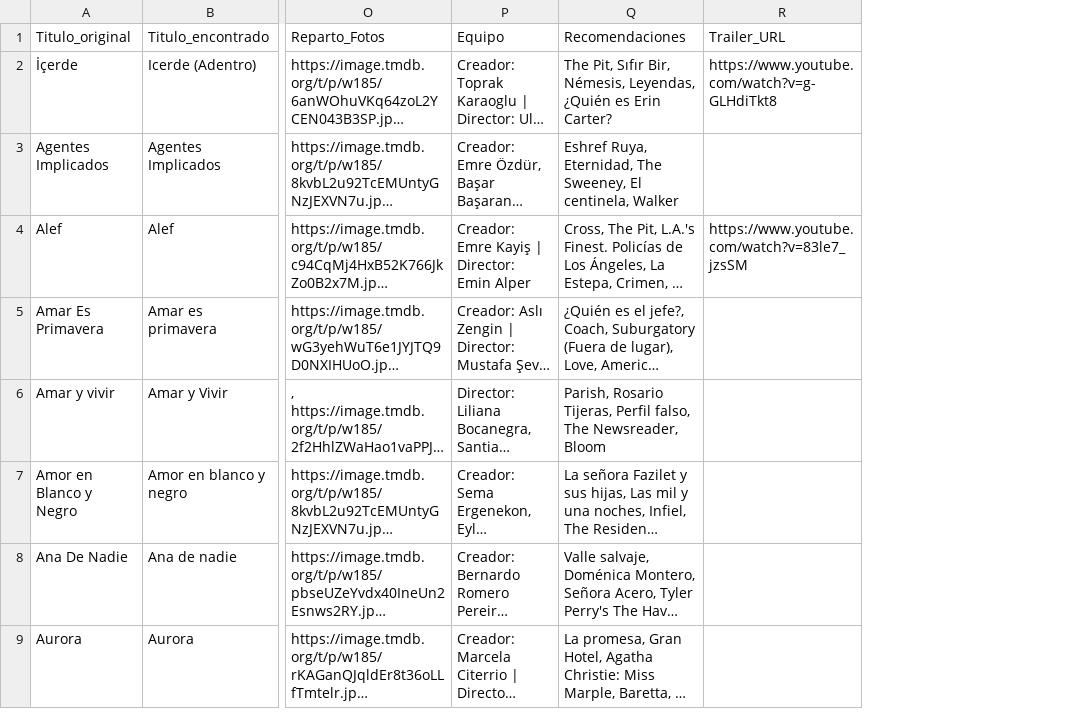
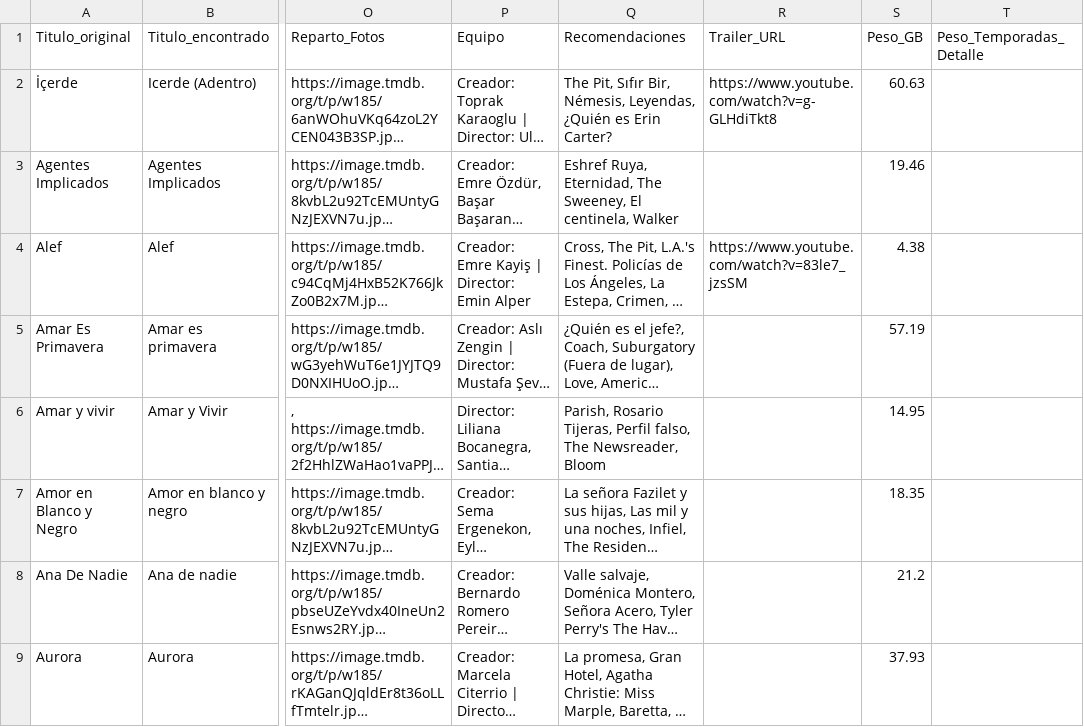
Before and after one commit to RazorXRD/Catalogo-Cloud-Rider, a CSV file: novelas_data.csv, drawn as a sheet; only a part is shown, gaps mark what is left out; long unchanged cells end in …; the diff names each change by its address in the sheet, - before the commit and + after, or states it on an @@ line.

```diff
--- a/novelas_data.csv
+++ b/novelas_data.csv
+column S (Peso_GB), rows 2-9: 60.63 | 19.46 | 4.38 | 57.19 | 14.95 | 18.35 | 21.2 | 37.93
+column T (Peso_Temporadas_Detalle), empty
```
Also changed, not shown: animes_data.csv, doramas_data.csv, 4 other files.
